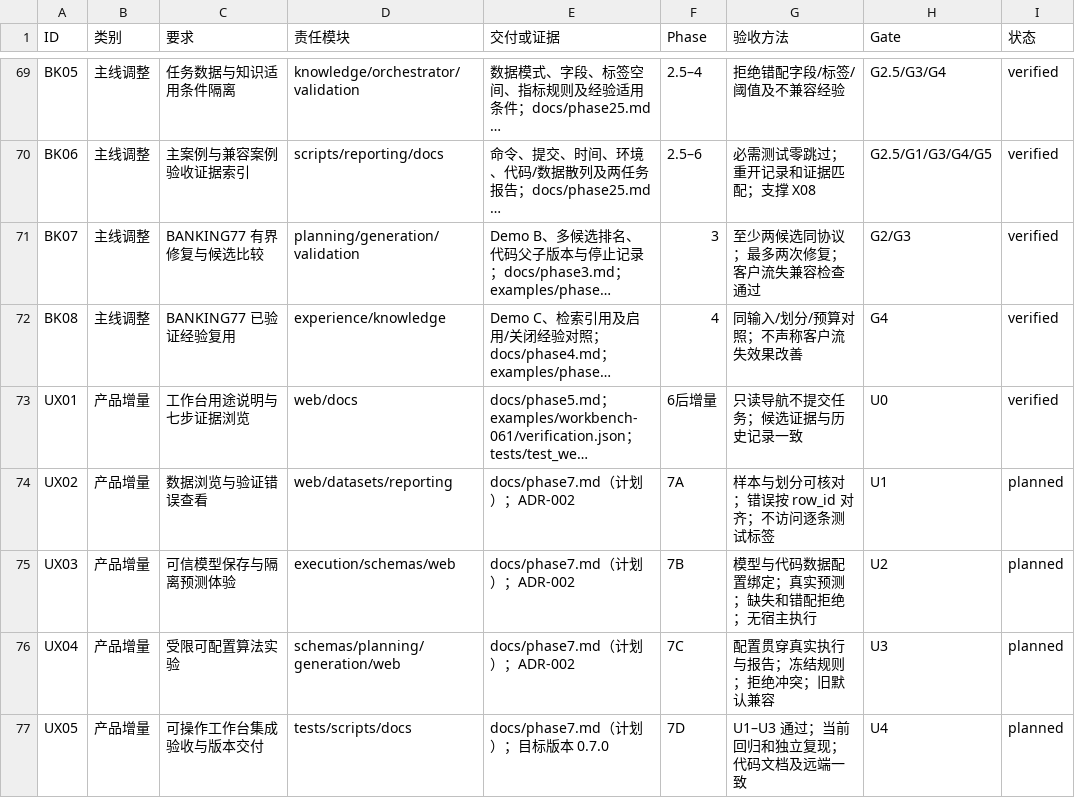
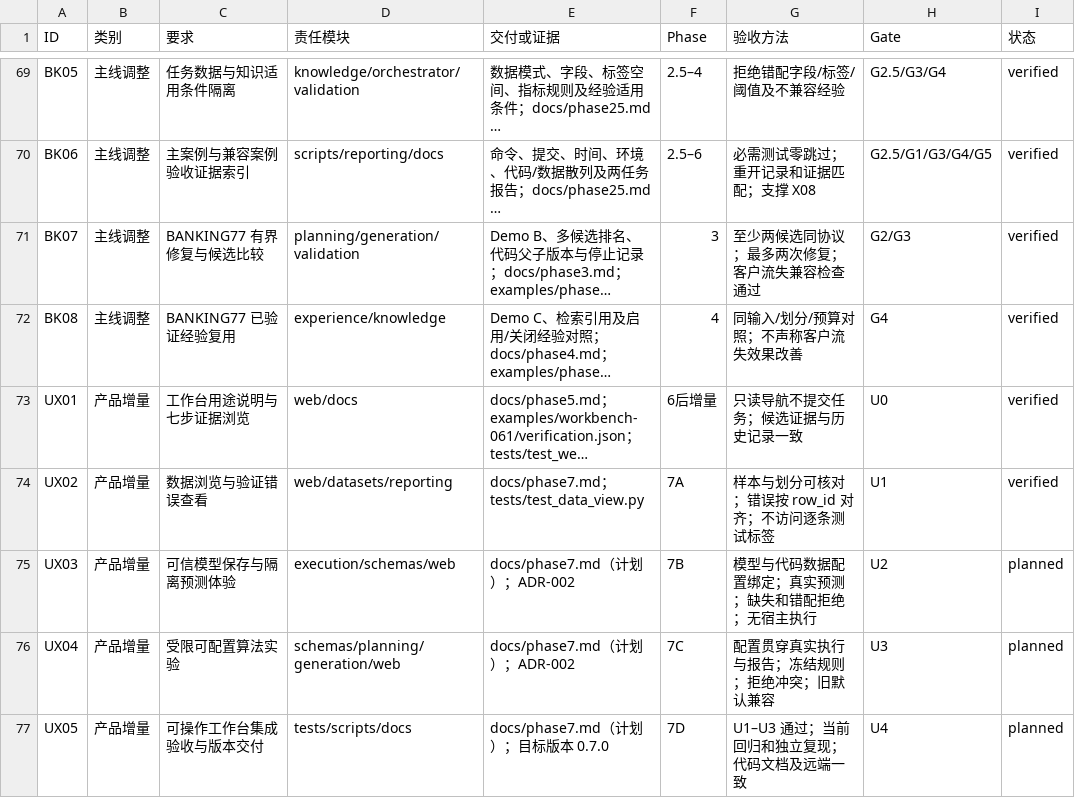
Before and after one commit to NorthChar/AlgoFactory, a CSV file: docs/requirements-matrix.csv, drawn as a sheet; only a part is shown, gaps mark what is left out; long unchanged cells end in …; the diff names each change by its address in the sheet, - before the commit and + after, or states it on an @@ line.

Commit message:
Add Phase 7A dataset and validation error browsing

```diff
--- a/docs/requirements-matrix.csv
+++ b/docs/requirements-matrix.csv
-E74 (交付或证据): docs/phase7.md（计划）；ADR-002
+E74 (交付或证据): docs/phase7.md；tests/test_data_view.py
-I74 (状态): planned
+I74 (状态): verified
```
Also changed, not shown: 7 other files.
